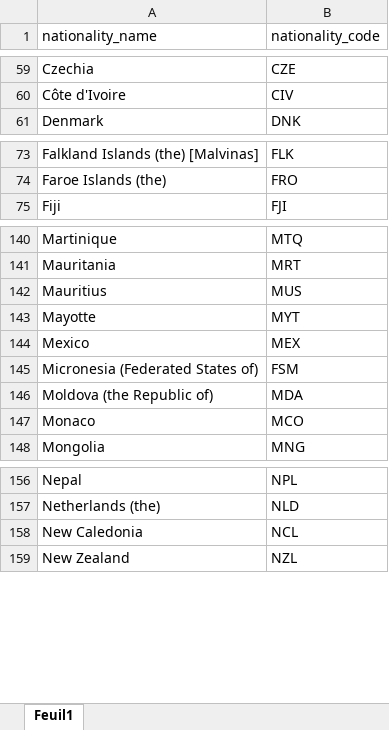
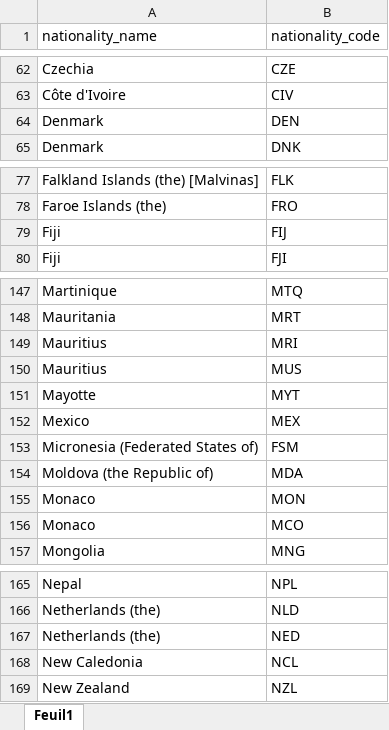
Before and after one commit to Swithan/Swimstats, an Excel workbook: country.xlsx, sheet Feuil1, drawn as a sheet; only a part is shown, gaps mark what is left out; values as stored, in another font and other column widths than the file's, no borders; the diff covers the shown part only; the diff names each change by its address in the sheet, - before the commit and + after, or states it on an @@ line.

```diff
--- a/country.xlsx (sheet Feuil1)
+++ b/country.xlsx (sheet Feuil1)
+row 64: Denmark | DEN
+row 79: Fiji | FIJ
+row 149: Mauritius | MRI
+row 155: Monaco | MON
+row 167: Netherlands (the) | NED
```
Also changed, not shown: 10 added rows elsewhere in this sheet.
